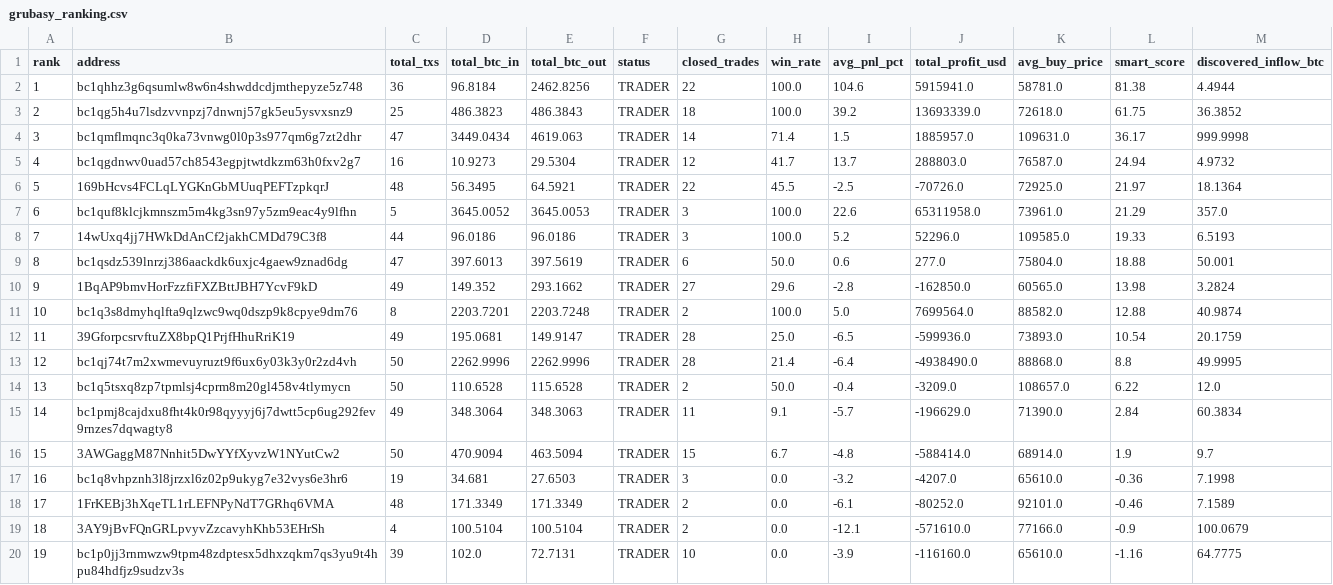
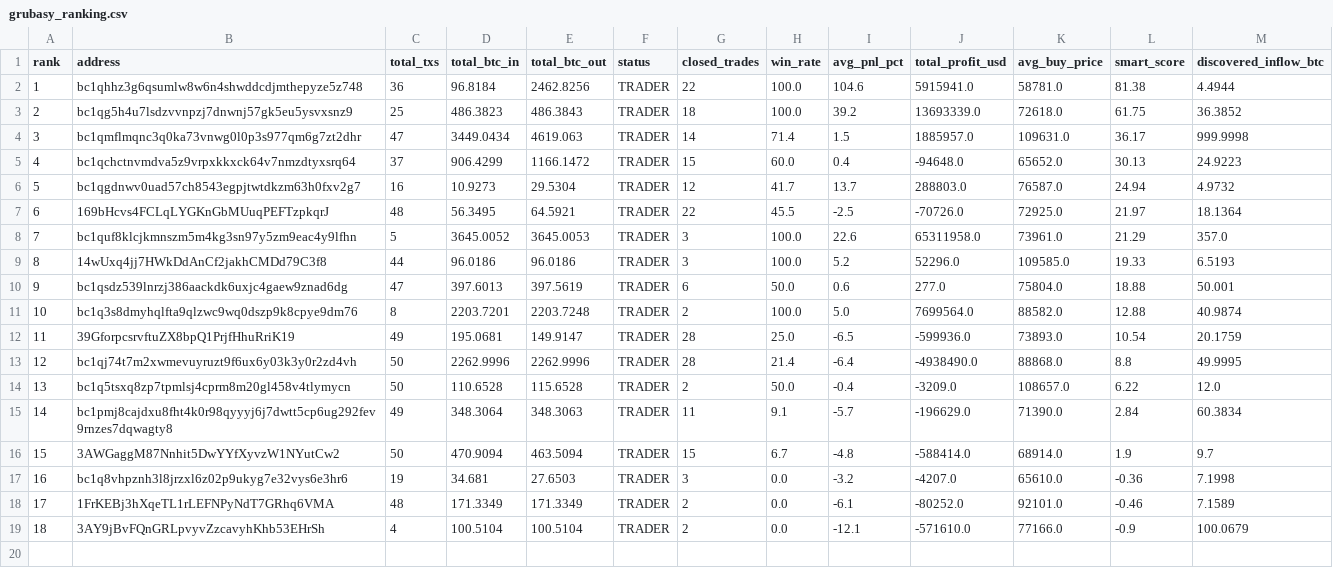
Before and after one commit to nierozgarniety/grubasy-tracker, a CSV file: grubasy_ranking.csv, drawn as a sheet; removed rows and columns are numbered as before the commit, all else as after; the diff names each change by its address in the sheet, - before the commit and + after, or states it on an @@ line.

Commit message:
Update 2026-06-24 03:07 UTC

```diff
--- a/grubasy_ranking.csv
+++ b/grubasy_ranking.csv
+row 5: 4 | bc1qchctnvmdva5z9vrpxkkxck64v7nmzdtyxsrq64 | 37 | 906.4299 | 1166.1472 | TRADER | 15 | 60.0 | 0.4 | -94648.0 | 65652.0 | 30.13 | 24.9223
@@ column A (rank) renumbered between rows 6 and 10 @@
-row 10: 9 | 1BqAP9bmvHorFzzfiFXZBttJBH7YcvF9kD | 49 | 149.352 | 293.1662 | TRADER | 27 | 29.6 | -2.8 | -162850.0 | 60565.0 | 13.98 | 3.2824
-row 20: 19 | bc1p0jj3rnmwzw9tpm48zdptesx5dhxzqkm7qs3yu9t4hpu84hdfjz9sudzv3s | 39 | 102.0 | 72.7131 | TRADER | 10 | 0.0 | -3.9 | -116160.0 | 65610.0 | -1.16 | 64.7775
```
